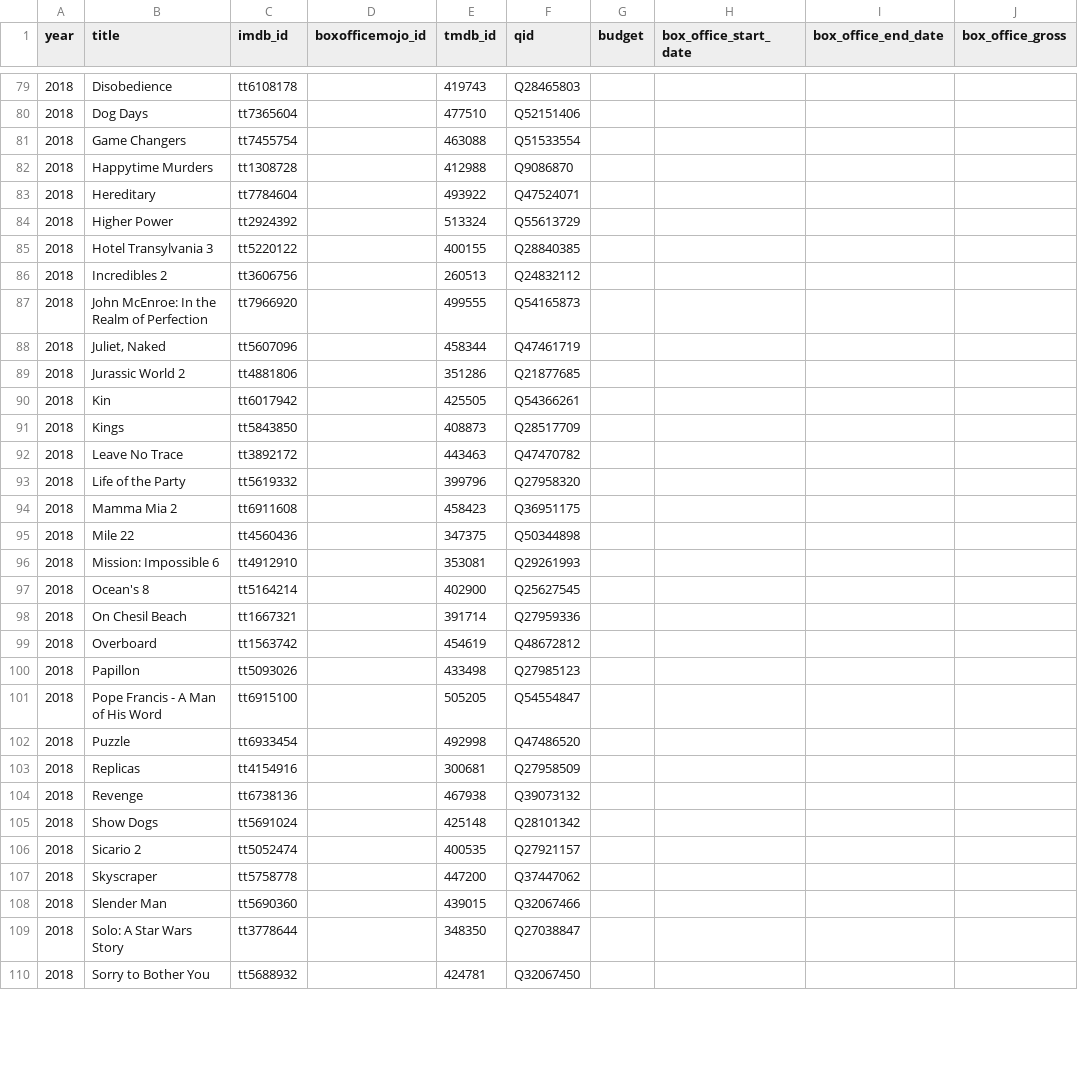
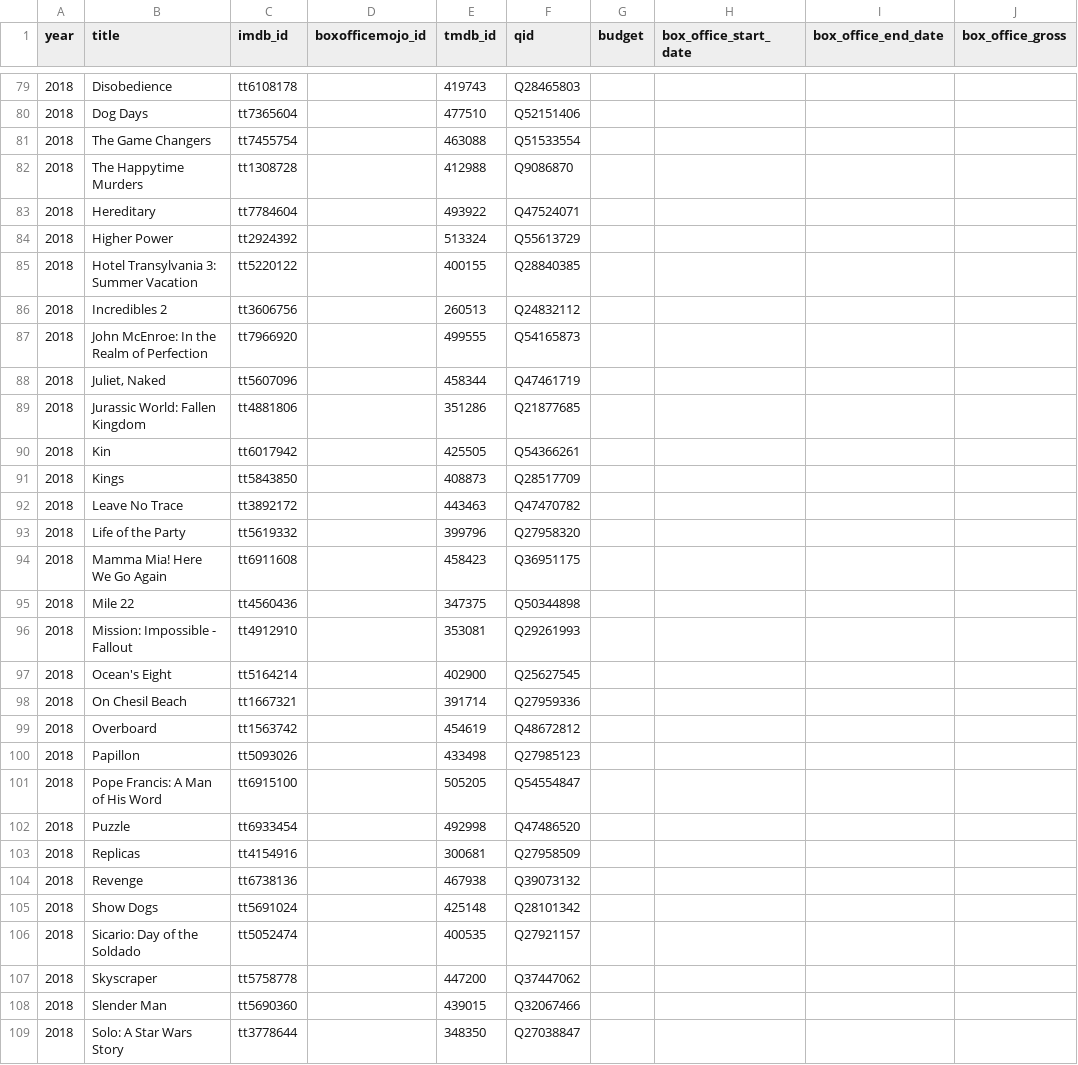
Before and after one commit to josh/summer-movie-wager-data, a CSV file: movies.csv, drawn as a sheet; only a part is shown, gaps mark what is left out; the shorter side is filled out with more unchanged rows; the diff covers the shown part only.

Commit message:
Normalize titles from IMDb

```diff
--- a/movies.csv
+++ b/movies.csv
@@ -80,7 +80,7 @@ year,title,imdb_id,boxofficemojo_id,tmdb_id,qid,budget,box_office_start_date,box
 2018,Dog Days,tt7365604,,477510,Q52151406,,,,
-2018,Game Changers,tt7455754,,463088,Q51533554,,,,
-2018,Happytime Murders,tt1308728,,412988,Q9086870,,,,
+2018,The Game Changers,tt7455754,,463088,Q51533554,,,,
+2018,The Happytime Murders,tt1308728,,412988,Q9086870,,,,
 2018,Hereditary,tt7784604,,493922,Q47524071,,,,
 2018,Higher Power,tt2924392,,513324,Q55613729,,,,
-2018,Hotel Transylvania 3,tt5220122,,400155,Q28840385,,,,
+2018,Hotel Transylvania 3: Summer Vacation,tt5220122,,400155,Q28840385,,,,
 2018,Incredibles 2,tt3606756,,260513,Q24832112,,,,
@@ -88,3 +88,3 @@ year,title,imdb_id,boxofficemojo_id,tmdb_id,qid,budget,box_office_start_date,box
 2018,"Juliet, Naked",tt5607096,,458344,Q47461719,,,,
-2018,Jurassic World 2,tt4881806,,351286,Q21877685,,,,
+2018,Jurassic World: Fallen Kingdom,tt4881806,,351286,Q21877685,,,,
 2018,Kin,tt6017942,,425505,Q54366261,,,,
@@ -93,6 +93,6 @@ year,title,imdb_id,boxofficemojo_id,tmdb_id,qid,budget,box_office_start_date,box
 2018,Life of the Party,tt5619332,,399796,Q27958320,,,,
-2018,Mamma Mia 2,tt6911608,,458423,Q36951175,,,,
+2018,Mamma Mia! Here We Go Again,tt6911608,,458423,Q36951175,,,,
 2018,Mile 22,tt4560436,,347375,Q50344898,,,,
-2018,Mission: Impossible 6,tt4912910,,353081,Q29261993,,,,
-2018,Ocean's 8,tt5164214,,402900,Q25627545,,,,
+2018,Mission: Impossible - Fallout,tt4912910,,353081,Q29261993,,,,
+2018,Ocean's Eight,tt5164214,,402900,Q25627545,,,,
 2018,On Chesil Beach,tt1667321,,391714,Q27959336,,,,
@@ -100,3 +100,3 @@ year,title,imdb_id,boxofficemojo_id,tmdb_id,qid,budget,box_office_start_date,box
 2018,Papillon,tt5093026,,433498,Q27985123,,,,
-2018,Pope Francis - A Man of His Word,tt6915100,,505205,Q54554847,,,,
+2018,Pope Francis: A Man of His Word,tt6915100,,505205,Q54554847,,,,
 2018,Puzzle,tt6933454,,492998,Q47486520,,,,
@@ -105,3 +105,3 @@ year,title,imdb_id,boxofficemojo_id,tmdb_id,qid,budget,box_office_start_date,box
 2018,Show Dogs,tt5691024,,425148,Q28101342,,,,
-2018,Sicario 2,tt5052474,,400535,Q27921157,,,,
+2018,Sicario: Day of the Soldado,tt5052474,,400535,Q27921157,,,,
 2018,Skyscraper,tt5758778,,447200,Q37447062,,,,
```
Also changed, not shown: 35 edited cells elsewhere in this file.
